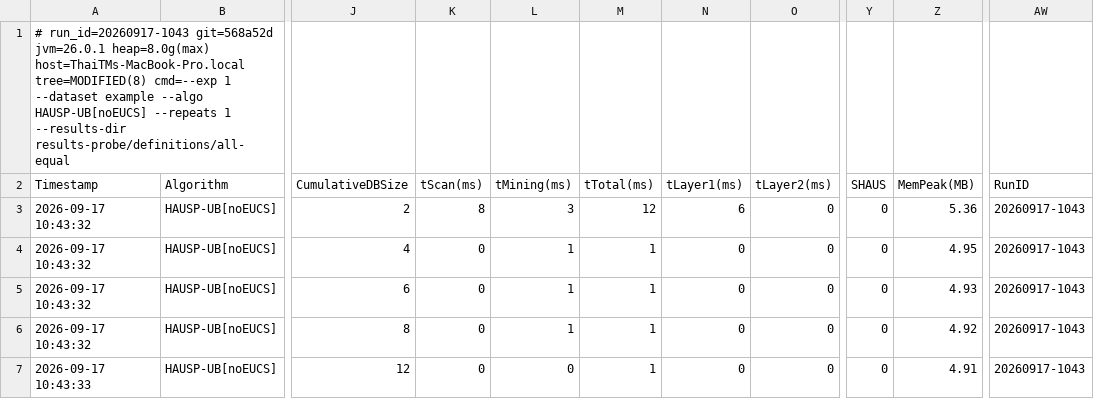
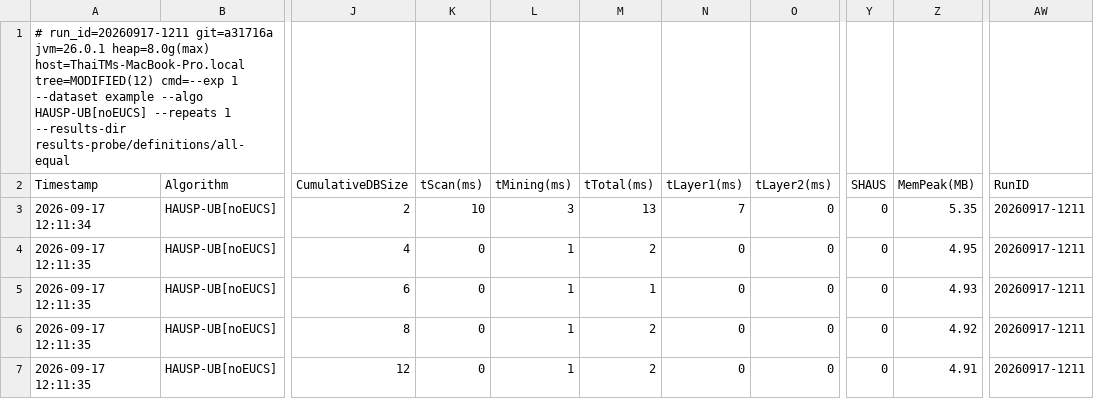
Before and after one commit to tran-minh-thai/incremental-hausp-mining, a CSV file: results-probe/definitions/all-equal/exp1/experiment1_tightness.csv, drawn as a sheet; only a part is shown, gaps mark what is left out; the diff names each change by its address in the sheet, - before the commit and + after, or states it on an @@ line.

```diff
--- a/results-probe/definitions/all-equal/exp1/experiment1_tightness.csv
+++ b/results-probe/definitions/all-equal/exp1/experiment1_tightness.csv
-A1 (Timestamp): # run_id=20260917-1043 git=568a52d jvm=26.0.1 heap=8.0g(max) host=ThaiTMs-MacBook-Pro.local tree=MODIFIED(8) cmd=--exp 1…
+A1 (Timestamp): # run_id=20260917-1211 git=a31716a jvm=26.0.1 heap=8.0g(max) host=ThaiTMs-MacBook-Pro.local tree=MODIFIED(12) cmd=--exp 1…
-A3 (Timestamp): 2026-09-17 10:43:32
+A3 (Timestamp): 2026-09-17 12:11:34
-K3 (tScan(ms)): 8
+K3 (tScan(ms)): 10
-M3 (tTotal(ms)): 12
+M3 (tTotal(ms)): 13
-N3 (tLayer1(ms)): 6
+N3 (tLayer1(ms)): 7
-Z3 (MemPeak(MB)): 5.36
+Z3 (MemPeak(MB)): 5.35
-AW3:AW7 (RunID): 20260917-1043
+AW3:AW7 (RunID): 20260917-1211
-A4:A6 (Timestamp): 2026-09-17 10:43:32
+A4:A6 (Timestamp): 2026-09-17 12:11:35
-M4 (tTotal(ms)): 1
+M4 (tTotal(ms)): 2
-M6:M7 (tTotal(ms)): 1
+M6:M7 (tTotal(ms)): 2
-A7 (Timestamp): 2026-09-17 10:43:33
+A7 (Timestamp): 2026-09-17 12:11:35
-L7 (tMining(ms)): 0
+L7 (tMining(ms)): 1
```
Also changed, not shown: results-probe/definitions/i-extension-chain/exp1/experiment1_tightness.csv, results-probe/definitions/repeated-occurrence/exp1/experiment1_tightness.csv, 16 other files.
